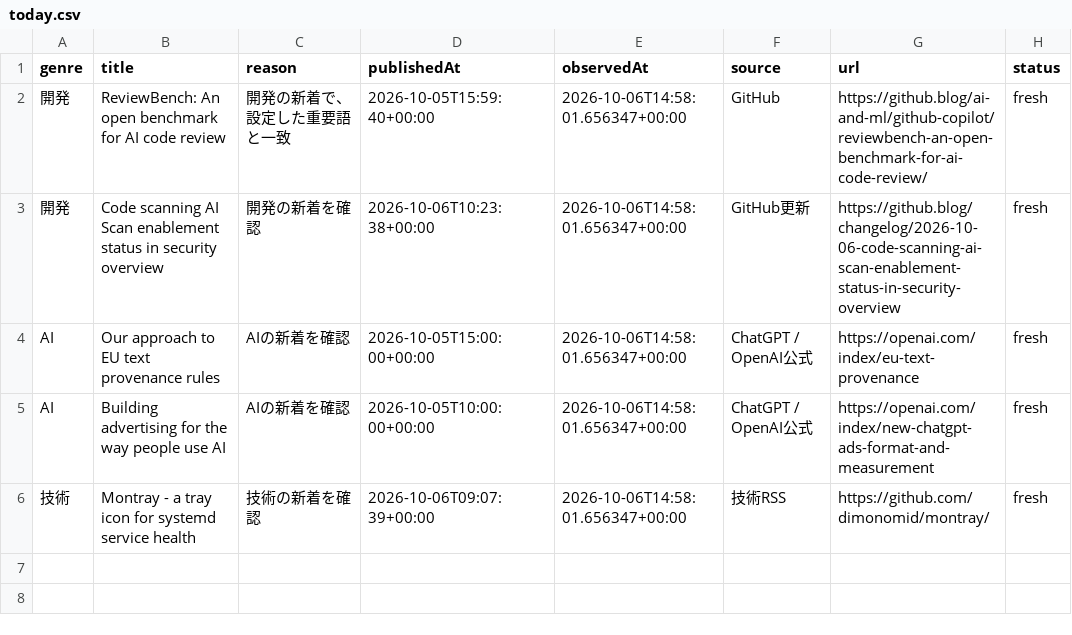
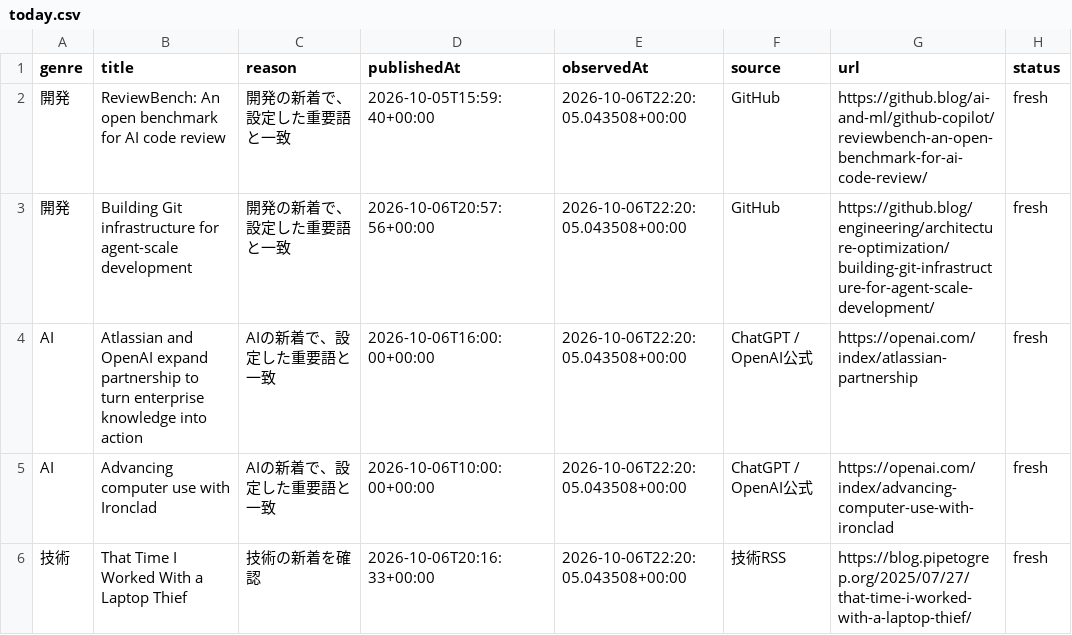
Before and after one commit to gouchin0326-source/codex-mobile-gate, a CSV file: latest/data/today.csv, drawn as a sheet.

```diff
--- a/latest/data/today.csv
+++ b/latest/data/today.csv
@@ -1,6 +1,6 @@
 genre,title,reason,publishedAt,observedAt,source,url,status
-開発,ReviewBench: An open benchmark for AI code review,開発の新着で、設定した重要語と一致,2026-10-05T15:59:40+00:00,2026-10-06T14:58:01.656347+00:00,GitHub,https://github.blog/ai-and-ml/github-copilot/reviewbench-an-open-benchmark-for-ai-code-review/,fresh
-開発,Code scanning AI Scan enablement status in security overview,開発の新着を確認,2026-10-06T10:23:38+00:00,2026-10-06T14:58:01.656347+00:00,GitHub更新,https://github.blog/changelog/2026-10-06-code-scanning-ai-scan-enablement-status-in-security-overview,fresh
-AI,Our approach to EU text provenance rules,AIの新着を確認,2026-10-05T15:00:00+00:00,2026-10-06T14:58:01.656347+00:00,ChatGPT / OpenAI公式,https://openai.com/index/eu-text-provenance,fresh
-AI,Building advertising for the way people use AI,AIの新着を確認,2026-10-05T10:00:00+00:00,2026-10-06T14:58:01.656347+00:00,ChatGPT / OpenAI公式,https://openai.com/index/new-chatgpt-ads-format-and-measurement,fresh
-技術,Montray - a tray icon for systemd service health,技術の新着を確認,2026-10-06T09:07:39+00:00,2026-10-06T14:58:01.656347+00:00,技術RSS,https://github.com/dimonomid/montray/,fresh
+開発,ReviewBench: An open benchmark for AI code review,開発の新着で、設定した重要語と一致,2026-10-05T15:59:40+00:00,2026-10-06T22:20:05.043508+00:00,GitHub,https://github.blog/ai-and-ml/github-copilot/reviewbench-an-open-benchmark-for-ai-code-review/,fresh
+開発,Building Git infrastructure for agent-scale development,開発の新着で、設定した重要語と一致,2026-10-06T20:57:56+00:00,2026-10-06T22:20:05.043508+00:00,GitHub,https://github.blog/engineering/architecture-optimization/building-git-infrastructure-for-agent-scale-development/,fresh
+AI,Atlassian and OpenAI expand partnership to turn enterprise knowledge into action,AIの新着で、設定した重要語と一致,2026-10-06T16:00:00+00:00,2026-10-06T22:20:05.043508+00:00,ChatGPT / OpenAI公式,https://openai.com/index/atlassian-partnership,fresh
+AI,Advancing computer use with Ironclad,AIの新着で、設定した重要語と一致,2026-10-06T10:00:00+00:00,2026-10-06T22:20:05.043508+00:00,ChatGPT / OpenAI公式,https://openai.com/index/advancing-computer-use-with-ironclad,fresh
+技術,That Time I Worked With a Laptop Thief,技術の新着を確認,2026-10-06T20:16:33+00:00,2026-10-06T22:20:05.043508+00:00,技術RSS,https://blog.pipetogrep.org/2025/07/27/that-time-i-worked-with-a-laptop-thief/,fresh
```
Also changed, not shown: 9 other files.
